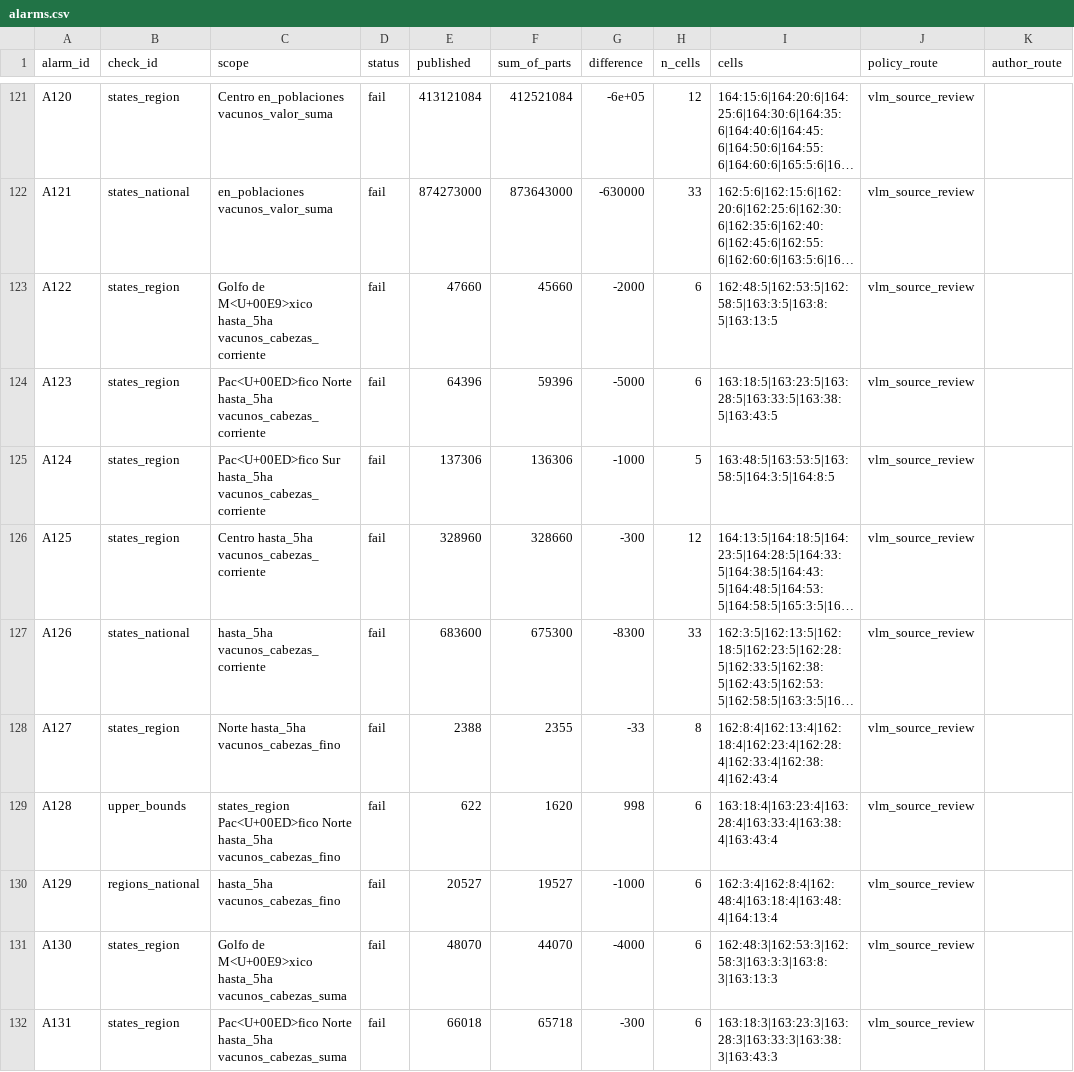
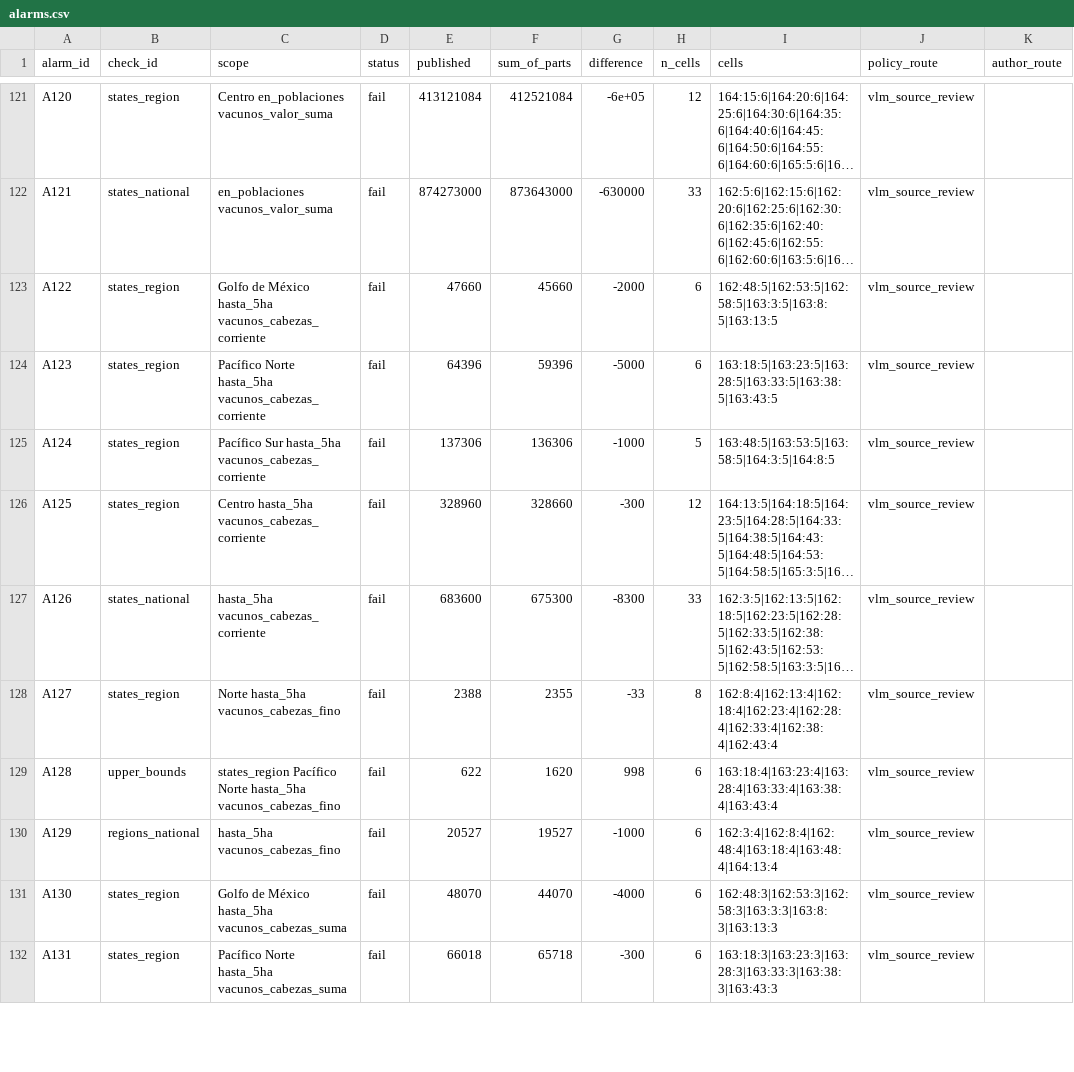
Before and after one commit to alexume/ai-economic-history-practice, a CSV file: censo_1950/data/review/alarms.csv, drawn as a sheet; only a part is shown, gaps mark what is left out; long unchanged cells end in …; the diff covers the shown part only; the diff names each change by its address in the sheet, - before the commit and + after, or states it on an @@ line.

```diff
--- a/censo_1950/data/review/alarms.csv
+++ b/censo_1950/data/review/alarms.csv
-C123 (scope): Golfo de M<U+00E9>xico hasta_5ha vacunos_cabezas_corriente
+C123 (scope): Golfo de México hasta_5ha vacunos_cabezas_corriente
-C124 (scope): Pac<U+00ED>fico Norte hasta_5ha…
+C124 (scope): Pacífico Norte hasta_5ha…
-C125 (scope): Pac<U+00ED>fico Sur hasta_5ha…
+C125 (scope): Pacífico Sur hasta_5ha…
-C129 (scope): states_region Pac<U+00ED>fico Norte hasta_5ha…
+C129 (scope): states_region Pacífico Norte hasta_5ha…
-C131 (scope): Golfo de M<U+00E9>xico hasta_5ha vacunos_cabezas_suma
+C131 (scope): Golfo de México hasta_5ha vacunos_cabezas_suma
-C132 (scope): Pac<U+00ED>fico Norte hasta_5ha…
+C132 (scope): Pacífico Norte hasta_5ha…
```
Also changed, not shown: 36 edited cells elsewhere in this file, censo_1950/data/consolidated/census_long.csv, censo_1950/data/extracted/long.csv, 9 other files.
